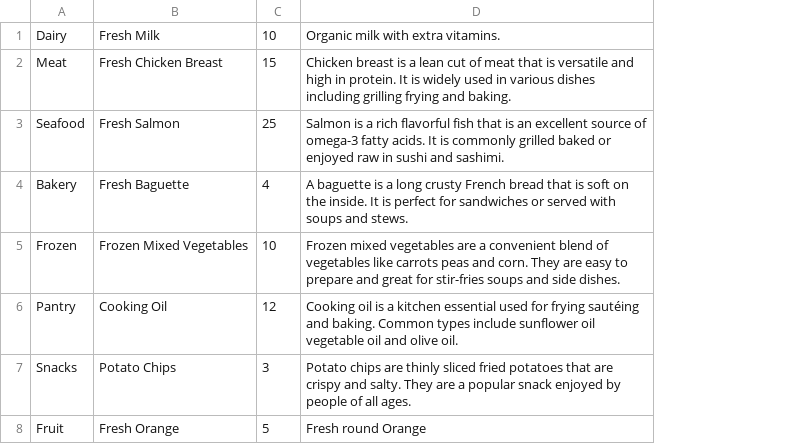
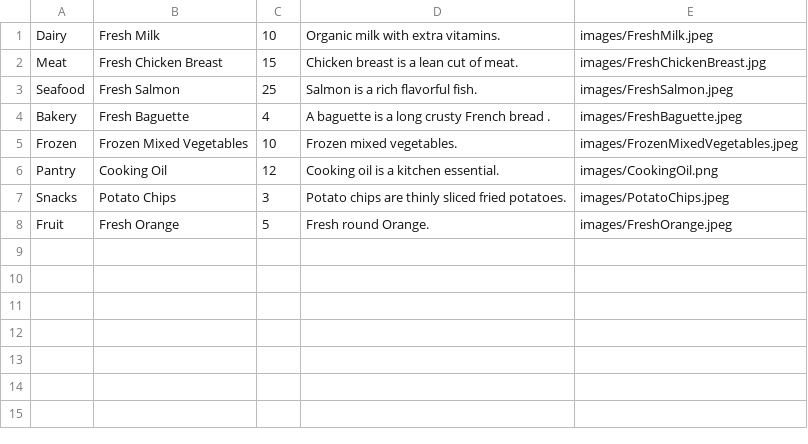
Before and after one commit to Adm-Irf/Fresh-Lokals, a CSV file: Database/Products.csv, drawn as a sheet; removed rows and columns are numbered as before the commit, all else as after; the diff names each change by its address in the sheet, - before the commit and + after, or states it on an @@ line.

Commit message:
Product

```diff
--- a/Database/Products.csv
+++ b/Database/Products.csv
-column D, rows 1-8: Organic milk with extra vitamins. | Chicken breast is a lean cut of meat that is versatile and high in protein. It is widely used in various dishes including grilling frying and baking. | Salmon is a rich flavorful fish that is an excellent source of omega-3 fatty acids. It is commonly grilled baked or enjoyed raw in sushi and sashimi. | A baguette is a long crusty French bread that is soft on the inside. It is perfect for sandwiches or served with soups and stews. | Frozen mixed vegetables are a convenient blend of vegetables like carrots peas and corn. They are easy to prepare and great for stir-fries soups and side dishes. | Cooking oil is a kitchen essential used for frying sautéing and baking. Common types include sunflower oil vegetable oil and olive oil. | Potato chips are thinly sliced fried potatoes that are crispy and salty. They are a popular snack enjoyed by people of all ages. | Fresh round Orange
+column D, rows 1-8: Organic milk with extra vitamins. | Chicken breast is a lean cut of meat. | Salmon is a rich flavorful fish. | A baguette is a long crusty French bread . | Frozen mixed vegetables. | Cooking oil is a kitchen essential. | Potato chips are thinly sliced fried potatoes. | Fresh round Orange.
+column E, rows 1-8: images/FreshMilk.jpeg | images/FreshChickenBreast.jpg | images/FreshSalmon.jpeg | images/FreshBaguette.jpeg | images/FrozenMixedVegetables.jpeg | images/CookingOil.png | images/PotatoChips.jpeg | images/FreshOrange.jpeg
```
Also changed, not shown: 18 other files.
